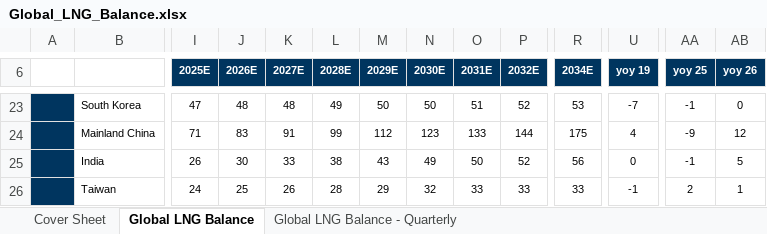
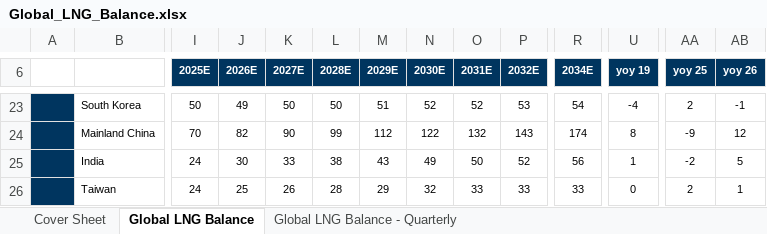
Before and after one commit to rileyhaas25/nat_gas_dashboard, an Excel workbook: Global_LNG_Balance.xlsx, sheet Global LNG Balance, drawn as a sheet; only a part is shown, gaps mark what is left out; values as stored, in another font and other column widths than the file's, no borders; the diff covers the shown part only; the diff names each change by its address in the sheet, - before the commit and + after, or states it on an @@ line.

```diff
--- a/Global_LNG_Balance.xlsx (sheet Global LNG Balance)
+++ b/Global_LNG_Balance.xlsx (sheet Global LNG Balance)
-I23 (2025E): 47
+I23 (2025E): 50
-J23 (2026E): 48
+J23 (2026E): 49
-K23 (2027E): 48
+K23 (2027E): 50
-L23 (2028E): 49
+L23 (2028E): 50
-M23 (2029E): 50
+M23 (2029E): 51
-N23 (2030E): 50
+N23 (2030E): 52
-O23 (2031E): 51
+O23 (2031E): 52
-P23 (2032E): 52
+P23 (2032E): 53
-R23 (2034E): 53
+R23 (2034E): 54
-U23 (yoy 19): -7
+U23 (yoy 19): -4
-AA23 (yoy 25): -1
+AA23 (yoy 25): 2
-AB23 (yoy 26): 0
+AB23 (yoy 26): -1
-I24 (2025E): 71
+I24 (2025E): 70
-J24 (2026E): 83
+J24 (2026E): 82
-K24 (2027E): 91
+K24 (2027E): 90
-N24 (2030E): 123
+N24 (2030E): 122
-O24 (2031E): 133
+O24 (2031E): 132
-P24 (2032E): 144
+P24 (2032E): 143
-R24 (2034E): 175
+R24 (2034E): 174
-U24 (yoy 19): 4
+U24 (yoy 19): 8
-I25 (2025E): 26
+I25 (2025E): 24
-U25 (yoy 19): 0
+U25 (yoy 19): 1
-AA25 (yoy 25): -1
+AA25 (yoy 25): -2
-U26 (yoy 19): -1
+U26 (yoy 19): 0
```
Also changed, not shown: 191 edited cells elsewhere in this sheet, sheet Global LNG Balance - Quarterly, sheet Cover Sheet, EUR.xlsx, 4 other files.
